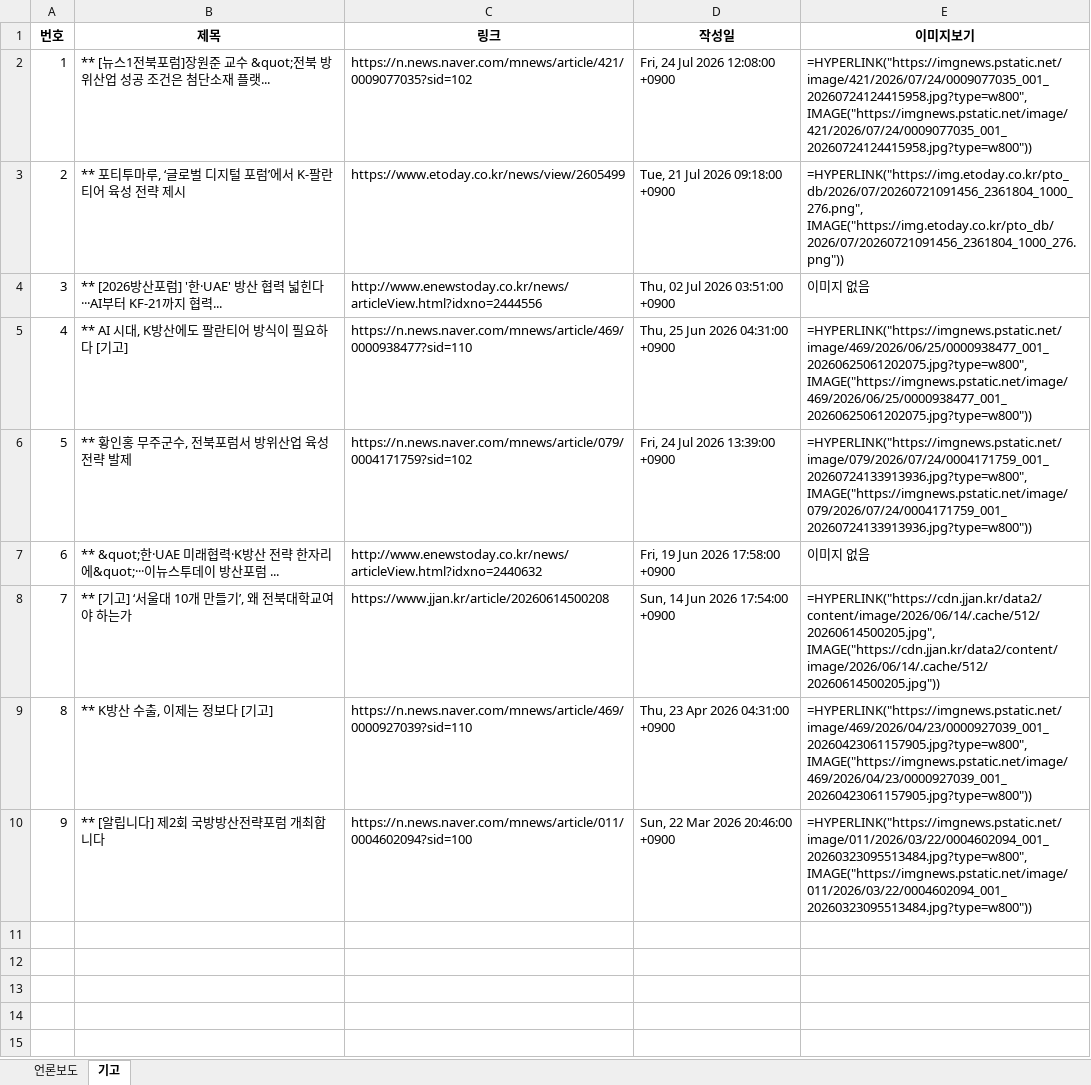
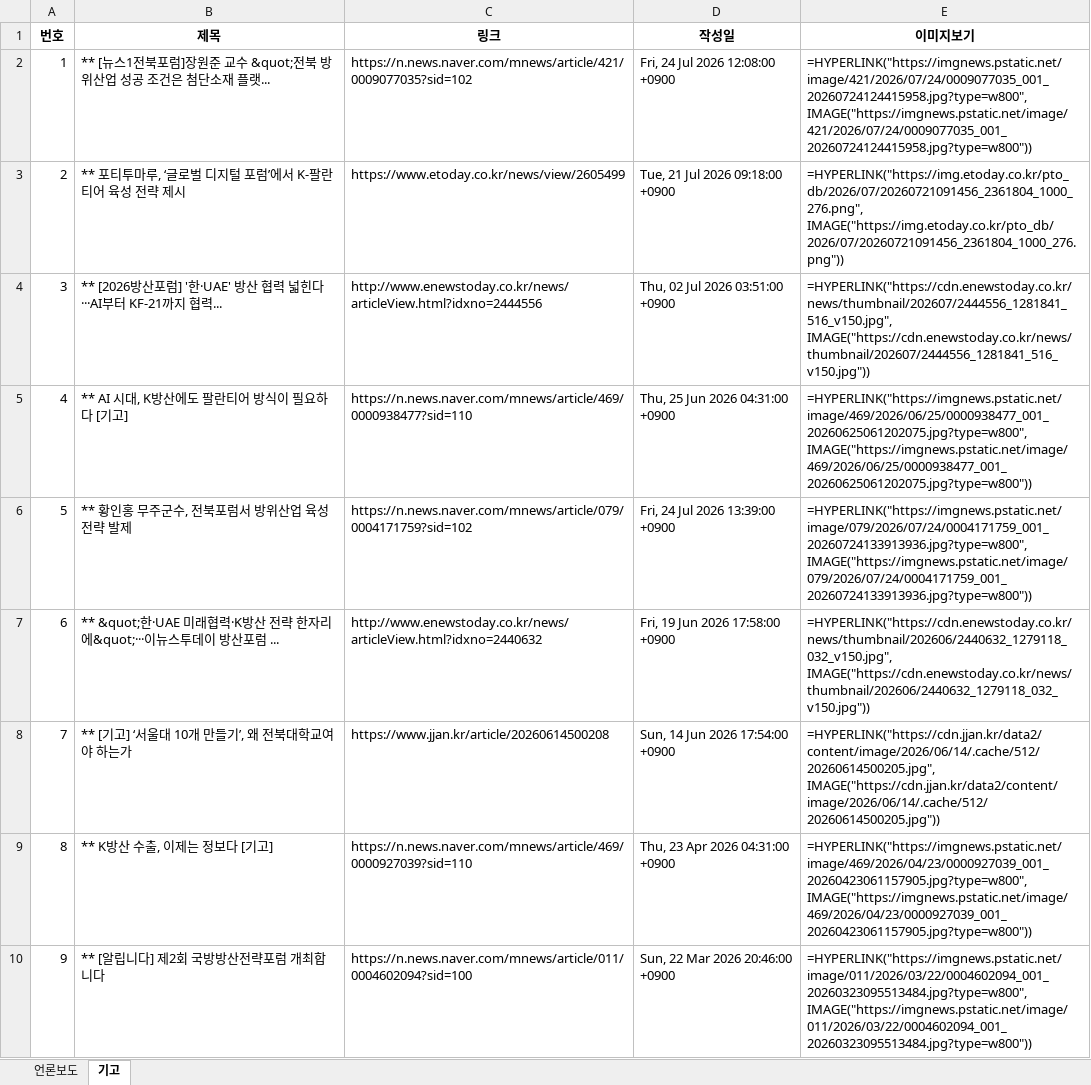
Before and after one commit to onion-koongya/jbnu_adti_news_collector, an Excel workbook: 언론보도_기고칼럼_db.xlsx, sheet 기고, drawn as a sheet; values as stored, in another font and other column widths than the file's, no borders; formulas without a stored value are shown as written; the diff names each change by its address in the sheet, - before the commit and + after, or states it on an @@ line.

```diff
--- a/언론보도_기고칼럼_db.xlsx (sheet 기고)
+++ b/언론보도_기고칼럼_db.xlsx (sheet 기고)
-E4 (이미지보기): 이미지 없음
+E4 (이미지보기): =HYPERLINK("https://cdn.enewstoday.co.kr/news/thumbnail/202607/2444556_1281841_516_v150.jpg", IMAGE("https://cdn.enewstoday.co.kr/news/thumbnail/202607/2444556_1281841_516_v150.jpg"))
-E7 (이미지보기): 이미지 없음
+E7 (이미지보기): =HYPERLINK("https://cdn.enewstoday.co.kr/news/thumbnail/202606/2440632_1279118_032_v150.jpg", IMAGE("https://cdn.enewstoday.co.kr/news/thumbnail/202606/2440632_1279118_032_v150.jpg"))
```
Also changed, not shown: sheet 언론보도.
